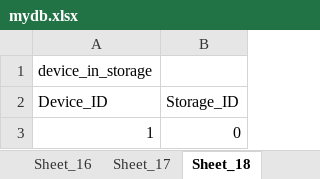
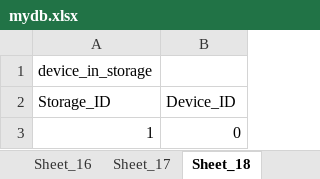
Before and after one commit to daekyung23/back-end, an Excel workbook: mydb.xlsx, sheet Sheet_18, drawn as a sheet; values as stored, in another font and other column widths than the file's, no borders; removed rows and columns are numbered as before the commit, all else as after; the diff names each change by its address in the sheet, - before the commit and + after, or states it on an @@ line.

```diff
--- a/mydb.xlsx (sheet Sheet_18)
+++ b/mydb.xlsx (sheet Sheet_18)
-row 2: Device_ID | Storage_ID
+row 2: Storage_ID | Device_ID
```
Also changed, not shown: sheet Sheet_16, sheet Sheet_24, sheet Sheet_17, sheet Sheet_4, sheet Sheet_33, sheet Sheet_31, 20 more sheets.
